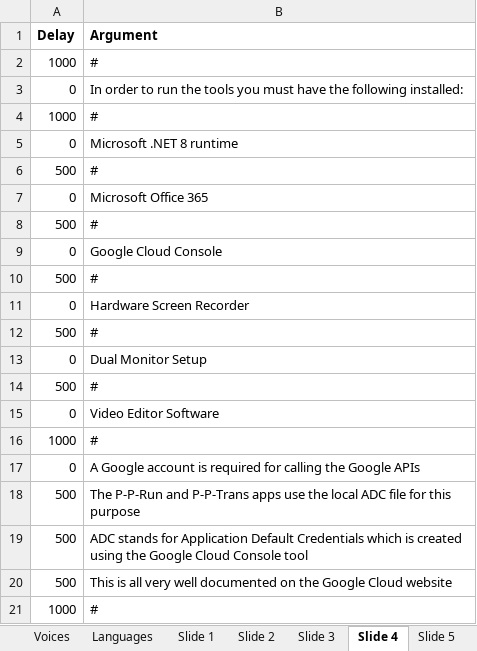
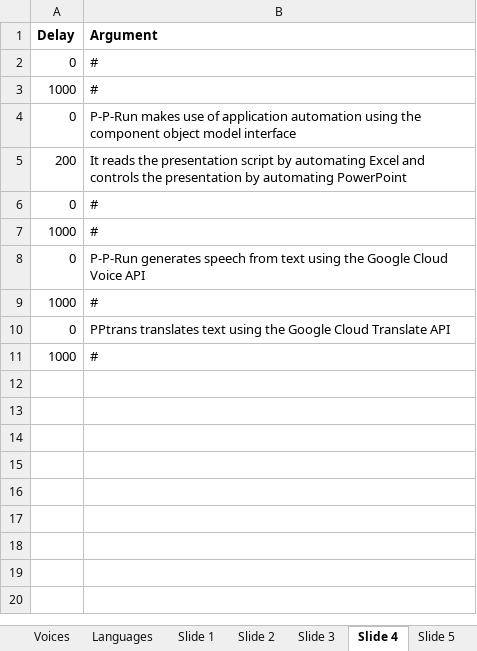
Before and after one commit to ncpunt/PPrun, an Excel workbook: Demo/Demo.xlsx, sheet Slide 4, drawn as a sheet; values as stored, in another font and other column widths than the file's, no borders; removed rows and columns are numbered as before the commit, all else as after; the diff names each change by its address in the sheet, - before the commit and + after, or states it on an @@ line.

```diff
--- a/Demo/Demo.xlsx (sheet Slide 4)
+++ b/Demo/Demo.xlsx (sheet Slide 4)
+row 2: 0 | #
-B4 (Argument): In order to run the tools you must have the following installed:
+B4 (Argument): P-P-Run makes use of application automation using the component object model interface
+row 5: 200 | It reads the presentation script by automating Excel and controls the presentation by automating PowerPoint
+row 6: 0 | #
-row 5: 0 | Microsoft .NET 8 runtime
-row 6: 500 | #
-row 7: 0 | Microsoft Office 365
-row 8: 500 | #
-B8 (Argument): Google Cloud Console
+B8 (Argument): P-P-Run generates speech from text using the Google Cloud Voice API
-row 10: 500 | #
-row 11: 0 | Hardware Screen Recorder
-row 12: 500 | #
-row 13: 0 | Dual Monitor Setup
-row 14: 500 | #
-row 15: 0 | Video Editor Software
-B10 (Argument): A Google account is required for calling the Google APIs
+B10 (Argument): PPtrans translates text using the Google Cloud Translate API
-row 18: 500 | The P-P-Run and P-P-Trans apps use the local ADC file for this purpose
-row 19: 500 | ADC stands for Application Default Credentials which is created using the Google Cloud Console tool
-row 20: 500 | This is all very well documented on the Google Cloud website
```
Also changed, not shown: sheet Slide 8, sheet Slide 5, sheet Slide 2, sheet Slide 6, sheet Slide 7, sheet Slide 3, 5 more sheets, other sheet tabs, 5 other files.
